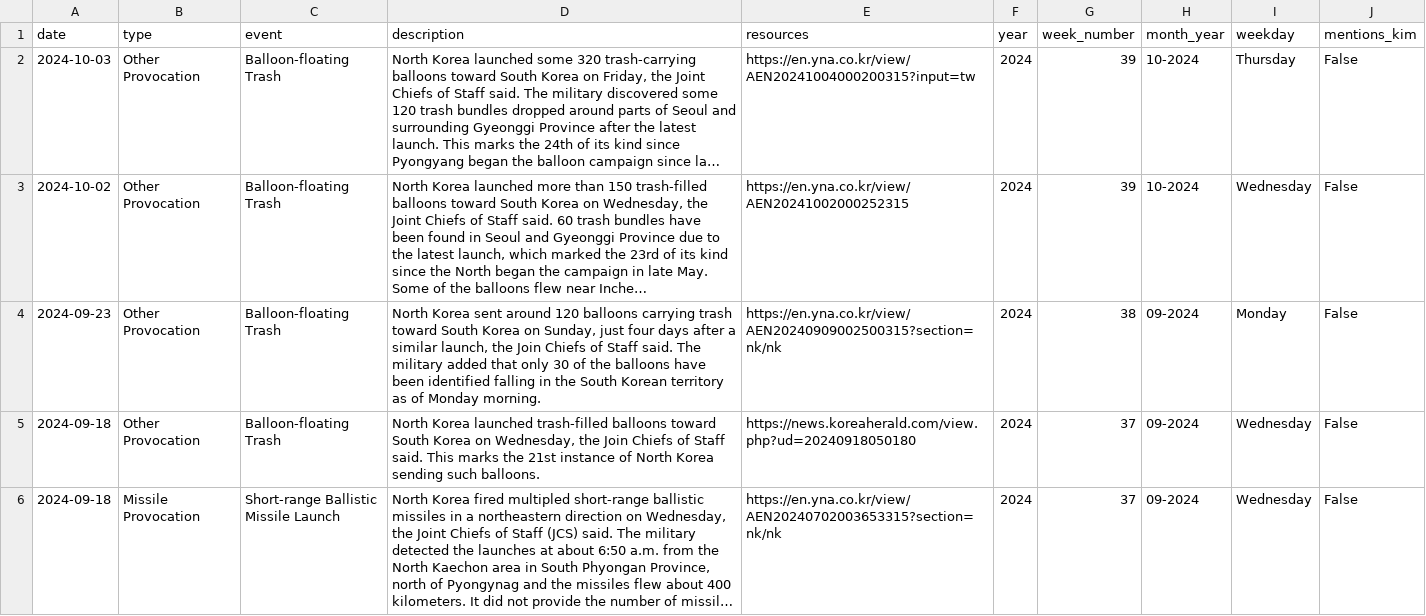
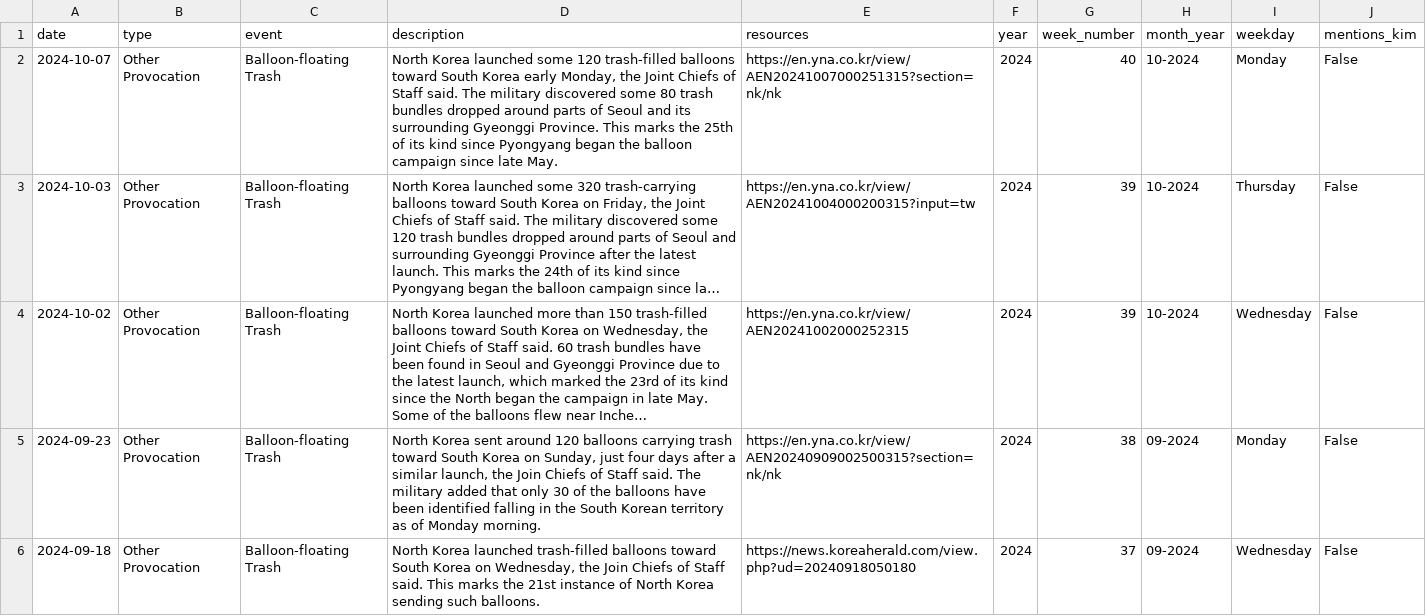
Before and after one commit to stiles/north-korea-provocations, a CSV file: data/processed/north_korea_provocations_1958_present.csv, drawn as a sheet; only a part is shown; the shorter side is filled out with more unchanged rows; long unchanged cells end in …; the diff names each change by its address in the sheet, - before the commit and + after, or states it on an @@ line.

Commit message:
bot fetched/updated data

```diff
--- a/data/processed/north_korea_provocations_1958_present.csv
+++ b/data/processed/north_korea_provocations_1958_present.csv
+row 2: 2024-10-07 | Other Provocation | Balloon-floating Trash | North Korea launched some 120 trash-filled balloons toward South Korea early Monday, the Joint Chiefs of Staff said. The military discovered some 80 trash bundles dropped around parts of Seoul and its surrounding Gyeonggi Province. This marks the 25th of its kind since Pyongyang began the balloon campaign since late May. | https://en.yna.co.kr/view/AEN20241007000251315?section=nk/nk | 2024 | 40 | 10-2024 | Monday | False
```
Also changed, not shown: data/raw/north_korea_provocations_1958_present.csv, 2 other files.
